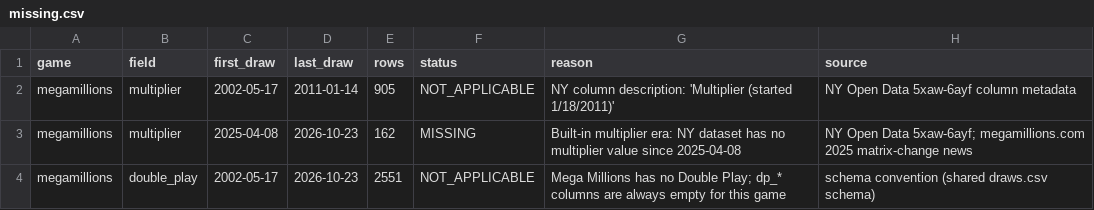
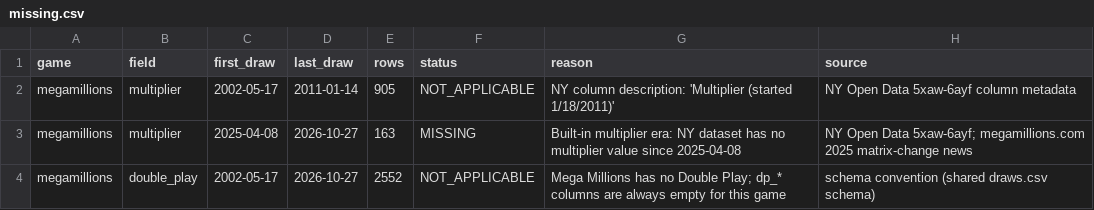
Before and after one commit to cruiseliner/lottery-master-archive, a CSV file: data/megamillions/missing.csv, drawn as a sheet.

```diff
--- a/data/megamillions/missing.csv
+++ b/data/megamillions/missing.csv
@@ -2,3 +2,3 @@ game,field,first_draw,last_draw,rows,status,reason,source
 megamillions,multiplier,2002-05-17,2011-01-14,905,NOT_APPLICABLE,NY column description: 'Multiplier (started 1/18/2011)',NY Open Data 5xaw-6ayf column metadata
-megamillions,multiplier,2025-04-08,2026-10-23,162,MISSING,Built-in multiplier era: NY dataset has no multiplier value since 2025-04-08,NY Open Data 5xaw-6ayf; megamillions.com 2025 matrix-change news
-megamillions,double_play,2002-05-17,2026-10-23,2551,NOT_APPLICABLE,Mega Millions has no Double Play; dp_* columns are always empty for this game,schema convention (shared draws.csv schema)
+megamillions,multiplier,2025-04-08,2026-10-27,163,MISSING,Built-in multiplier era: NY dataset has no multiplier value since 2025-04-08,NY Open Data 5xaw-6ayf; megamillions.com 2025 matrix-change news
+megamillions,double_play,2002-05-17,2026-10-27,2552,NOT_APPLICABLE,Mega Millions has no Double Play; dp_* columns are always empty for this game,schema convention (shared draws.csv schema)
```
Also changed, not shown: data/megamillions/draws.csv, 2 other files.
